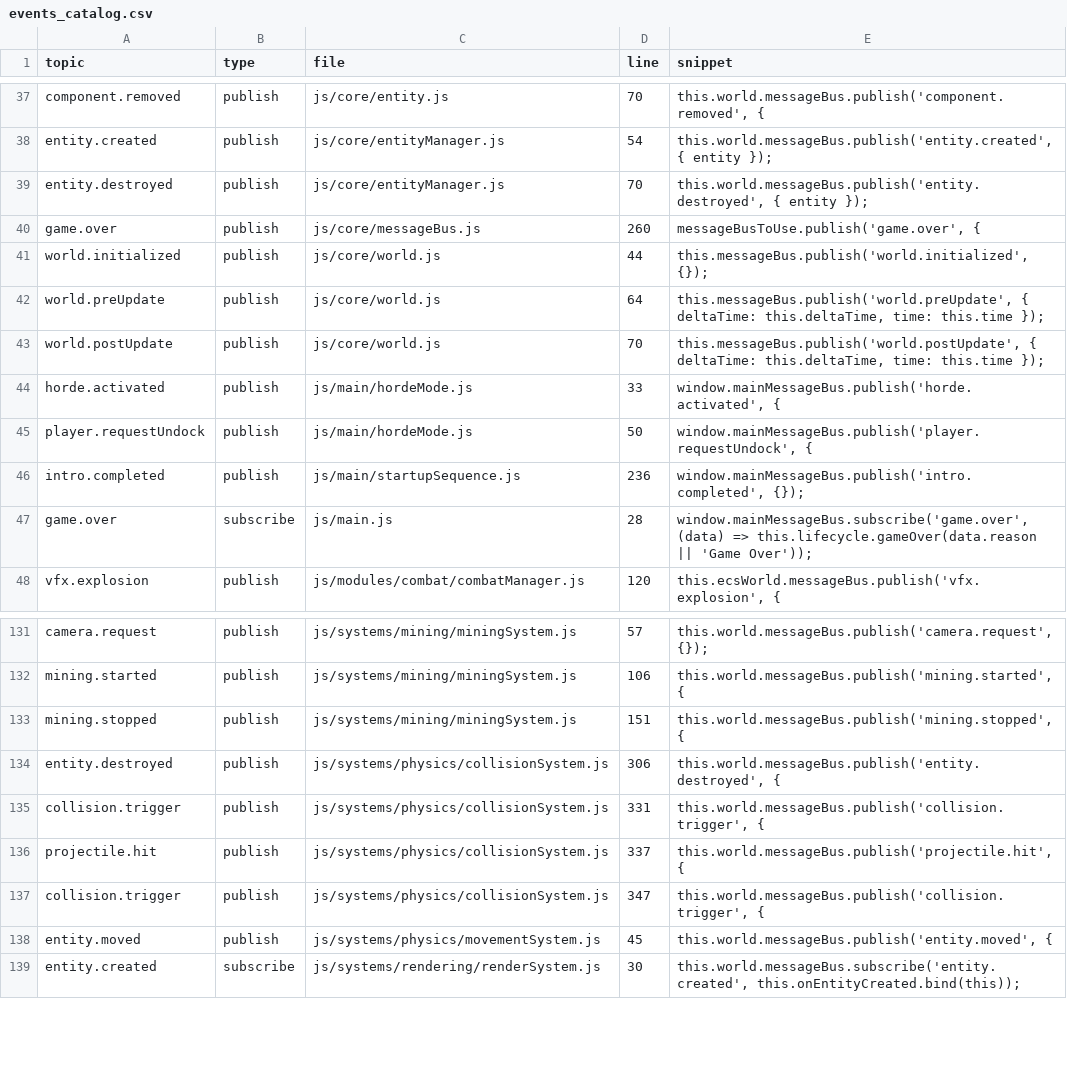
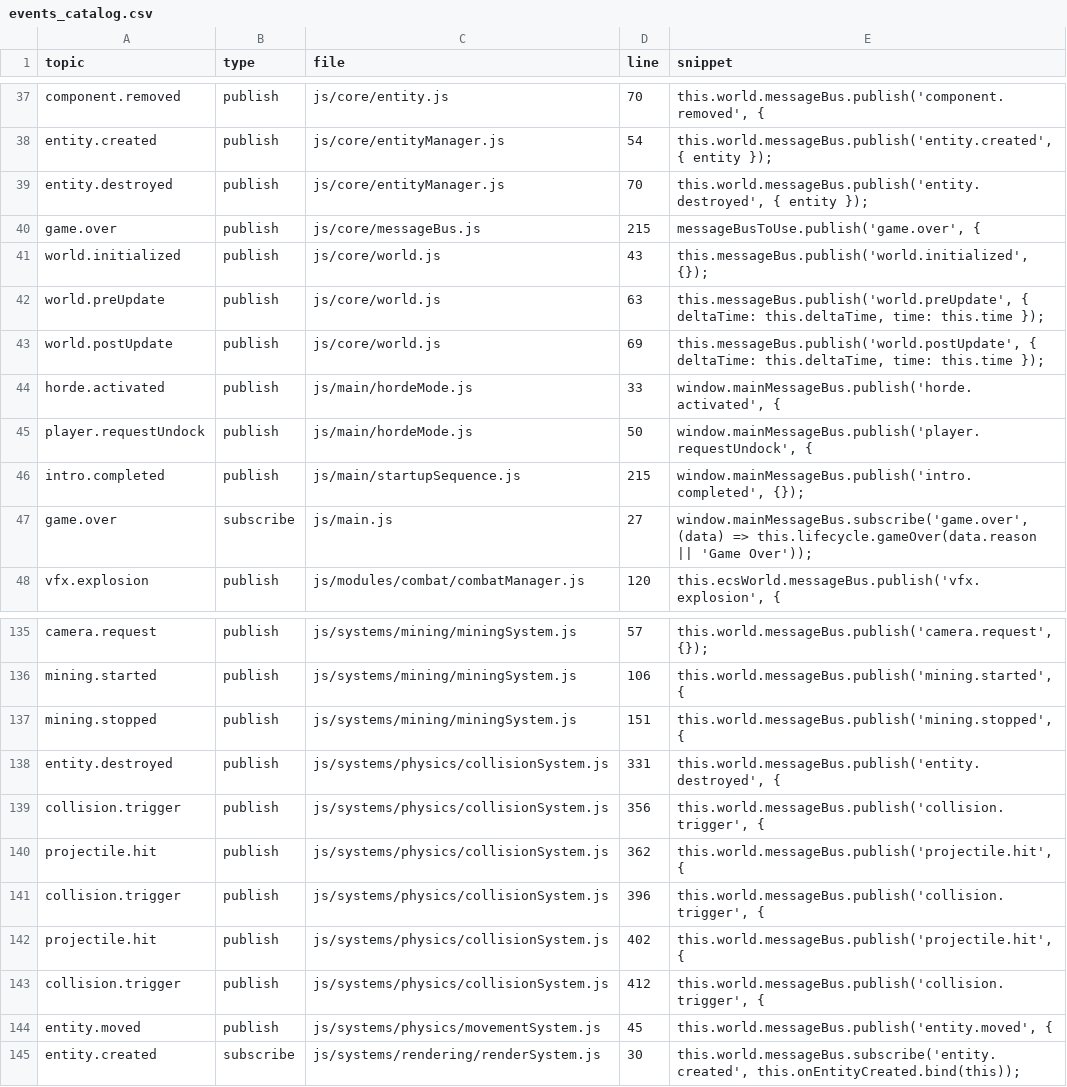
Before and after one commit to matthew-kissinger/Asteroid-Miner, a CSV file: reports/events_catalog.csv, drawn as a sheet; only a part is shown, gaps mark what is left out; the diff covers the shown part only.

```diff
--- a/reports/events_catalog.csv
+++ b/reports/events_catalog.csv
@@ -39,10 +39,10 @@ entity.created,publish,js/core/entityManager.js,54,"this.world.messageBus.publis
 entity.destroyed,publish,js/core/entityManager.js,70,"this.world.messageBus.publish('entity.destroyed', { entity });"
-game.over,publish,js/core/messageBus.js,260,"messageBusToUse.publish('game.over', {"
-world.initialized,publish,js/core/world.js,44,"this.messageBus.publish('world.initialized', {});"
-world.preUpdate,publish,js/core/world.js,64,"this.messageBus.publish('world.preUpdate', { deltaTime: this.deltaTime, time: this.time });"
-world.postUpdate,publish,js/core/world.js,70,"this.messageBus.publish('world.postUpdate', { deltaTime: this.deltaTime, time: this.time });"
+game.over,publish,js/core/messageBus.js,215,"messageBusToUse.publish('game.over', {"
+world.initialized,publish,js/core/world.js,43,"this.messageBus.publish('world.initialized', {});"
+world.preUpdate,publish,js/core/world.js,63,"this.messageBus.publish('world.preUpdate', { deltaTime: this.deltaTime, time: this.time });"
+world.postUpdate,publish,js/core/world.js,69,"this.messageBus.publish('world.postUpdate', { deltaTime: this.deltaTime, time: this.time });"
 horde.activated,publish,js/main/hordeMode.js,33,"window.mainMessageBus.publish('horde.activated', {"
 player.requestUndock,publish,js/main/hordeMode.js,50,"window.mainMessageBus.publish('player.requestUndock', {"
-intro.completed,publish,js/main/startupSequence.js,236,"window.mainMessageBus.publish('intro.completed', {});"
-game.over,subscribe,js/main.js,28,"window.mainMessageBus.subscribe('game.over', (data) => this.lifecycle.gameOver(data.reason || 'Game Over'));"
+intro.completed,publish,js/main/startupSequence.js,215,"window.mainMessageBus.publish('intro.completed', {});"
+game.over,subscribe,js/main.js,27,"window.mainMessageBus.subscribe('game.over', (data) => this.lifecycle.gameOver(data.reason || 'Game Over'));"
 vfx.explosion,publish,js/modules/combat/combatManager.js,120,"this.ecsWorld.messageBus.publish('vfx.explosion', {"
@@ -133,6 +137,8 @@ mining.started,publish,js/systems/mining/miningSystem.js,106,"this.world.message
 mining.stopped,publish,js/systems/mining/miningSystem.js,151,"this.world.messageBus.publish('mining.stopped', {"
-entity.destroyed,publish,js/systems/physics/collisionSystem.js,306,"this.world.messageBus.publish('entity.destroyed', {"
-collision.trigger,publish,js/systems/physics/collisionSystem.js,331,"this.world.messageBus.publish('collision.trigger', {"
-projectile.hit,publish,js/systems/physics/collisionSystem.js,337,"this.world.messageBus.publish('projectile.hit', {"
-collision.trigger,publish,js/systems/physics/collisionSystem.js,347,"this.world.messageBus.publish('collision.trigger', {"
+entity.destroyed,publish,js/systems/physics/collisionSystem.js,331,"this.world.messageBus.publish('entity.destroyed', {"
+collision.trigger,publish,js/systems/physics/collisionSystem.js,356,"this.world.messageBus.publish('collision.trigger', {"
+projectile.hit,publish,js/systems/physics/collisionSystem.js,362,"this.world.messageBus.publish('projectile.hit', {"
+collision.trigger,publish,js/systems/physics/collisionSystem.js,396,"this.world.messageBus.publish('collision.trigger', {"
+projectile.hit,publish,js/systems/physics/collisionSystem.js,402,"this.world.messageBus.publish('projectile.hit', {"
+collision.trigger,publish,js/systems/physics/collisionSystem.js,412,"this.world.messageBus.publish('collision.trigger', {"
 entity.moved,publish,js/systems/physics/movementSystem.js,45,"this.world.messageBus.publish('entity.moved', {"
```
Also changed, not shown: 4 added rows and 15 edited cells elsewhere in this file, reports/files_by_loc.csv, reports/functions_by_size.csv, 4 other files.
